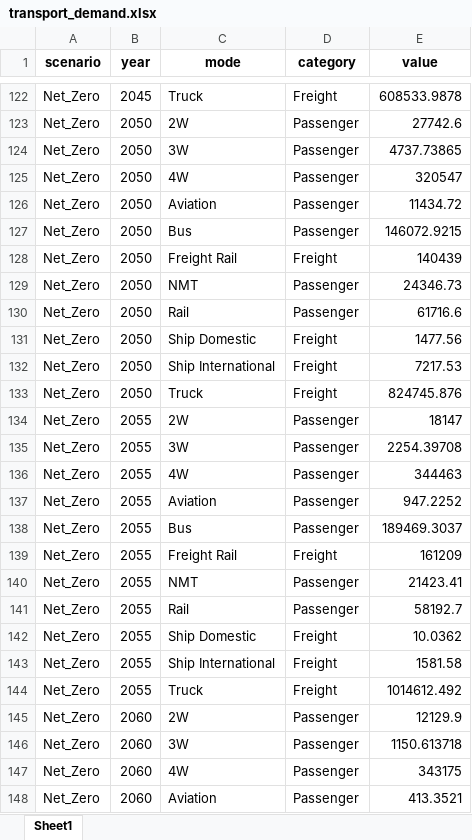
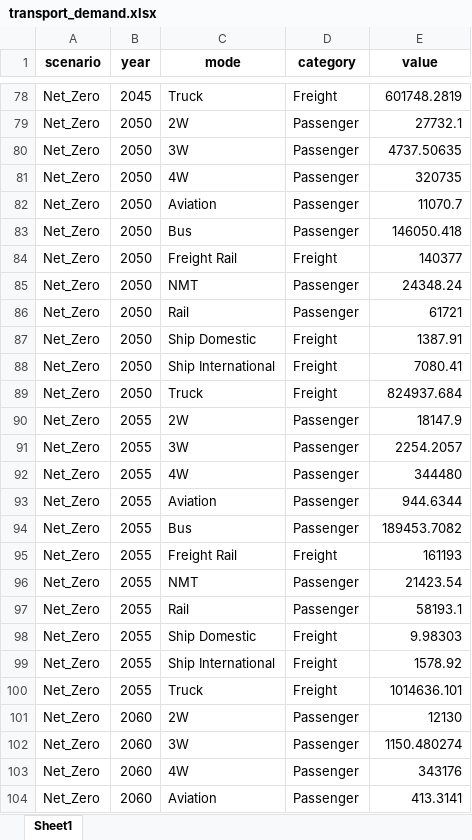
Before and after one commit to amnmalik/GCAM-GJNZ, an Excel workbook: transport_demand.xlsx, sheet Sheet1, drawn as a sheet; only a part is shown, gaps mark what is left out; values as stored, in another font and other column widths than the file's, no borders; addresses are those after the commit; the diff covers the shown part only; the diff names each change by its address in the sheet, - before the commit and + after, or states it on an @@ line.

```diff
--- a/transport_demand.xlsx (sheet Sheet1)
+++ b/transport_demand.xlsx (sheet Sheet1)
-E78 (value): 608533.9878
+E78 (value): 601748.2819
-E79 (value): 27742.6
+E79 (value): 27732.1
-E80 (value): 4737.73865
+E80 (value): 4737.50635
-E81 (value): 320547
+E81 (value): 320735
-E82 (value): 11434.72
+E82 (value): 11070.7
-E83 (value): 146072.9215
+E83 (value): 146050.418
-E84 (value): 140439
+E84 (value): 140377
-E85 (value): 24346.73
+E85 (value): 24348.24
-E86 (value): 61716.6
+E86 (value): 61721
-E87 (value): 1477.56
+E87 (value): 1387.91
-E88 (value): 7217.53
+E88 (value): 7080.41
-E89 (value): 824745.876
+E89 (value): 824937.684
-E90 (value): 18147
+E90 (value): 18147.9
-E91 (value): 2254.39708
+E91 (value): 2254.2057
-E92 (value): 344463
+E92 (value): 344480
-E93 (value): 947.2252
+E93 (value): 944.6344
-E94 (value): 189469.3037
+E94 (value): 189453.7082
-E95 (value): 161209
+E95 (value): 161193
-E96 (value): 21423.41
+E96 (value): 21423.54
-E97 (value): 58192.7
+E97 (value): 58193.1
-E98 (value): 10.0362
+E98 (value): 9.98303
-E99 (value): 1581.58
+E99 (value): 1578.92
-E100 (value): 1014612.492
+E100 (value): 1014636.101
-E101 (value): 12129.9
+E101 (value): 12130
-E102 (value): 1150.613718
+E102 (value): 1150.480274
-E103 (value): 343175
+E103 (value): 343176
-E104 (value): 413.3521
+E104 (value): 413.3141
```
Also changed, not shown: 88 removed rows and 149 edited cells elsewhere in this sheet, building_service.xlsx, data/RV-GJNZ Transport analysis.xlsx, 12 other files.
